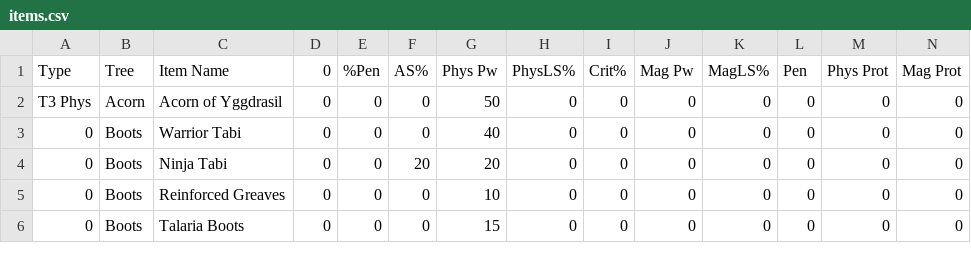
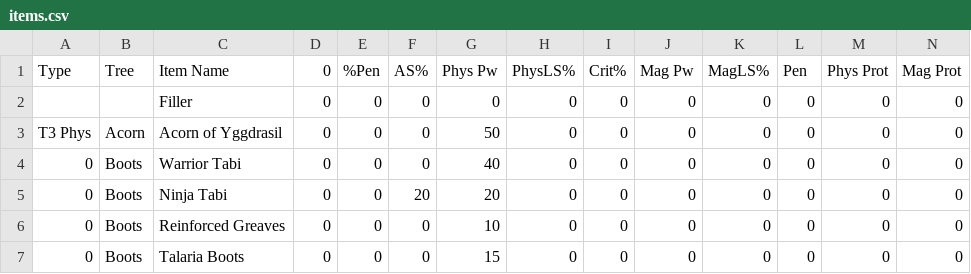
Before and after one commit to kdo94/SmiteItemBuilder, a CSV file: Capstone_Smite_Item_Builder/items.csv, drawn as a sheet; only a part is shown; rows hold the shown columns only; the diff names each change by its address in the sheet, - before the commit and + after, or states it on an @@ line.

```diff
--- a/Capstone_Smite_Item_Builder/items.csv
+++ b/Capstone_Smite_Item_Builder/items.csv
+row 2:  |  | Filler | 0 | 0 | 0 | 0 | 0 | 0 | 0 | 0 | 0 | 0 | 0
```
Also changed, not shown: Capstone_Smite_Item_Builder/gods.csv, Capstone_Smite_Item_Builder/relics.csv, 4 other files.
